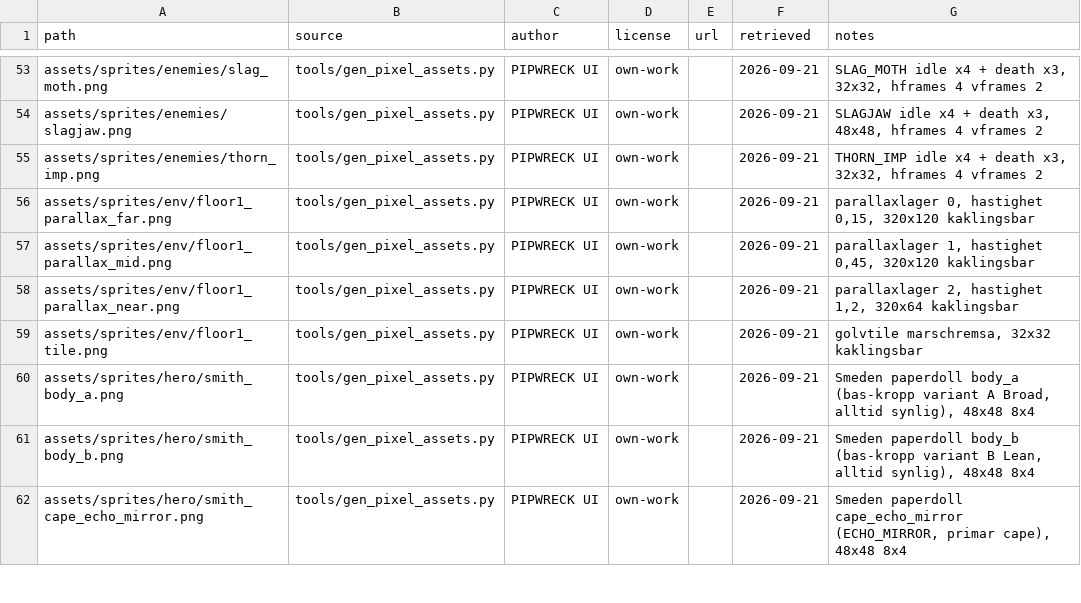
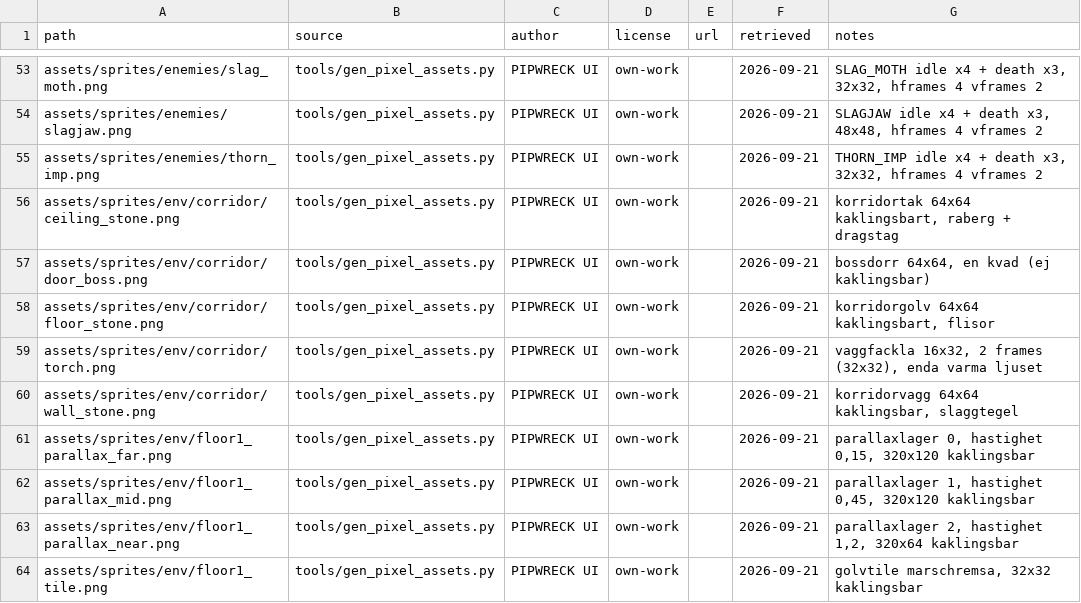
Before and after one commit to Gorashun/gaming, a CSV file: rogelike_app/assets/ASSET_LICENSES.csv, drawn as a sheet; only a part is shown, gaps mark what is left out; the shorter side is filled out with more unchanged rows.

```diff
--- a/rogelike_app/assets/ASSET_LICENSES.csv
+++ b/rogelike_app/assets/ASSET_LICENSES.csv
@@ -55,2 +55,7 @@ assets/sprites/enemies/slagjaw.png,tools/gen_pixel_assets.py,PIPWRECK UI,own-wor
 assets/sprites/enemies/thorn_imp.png,tools/gen_pixel_assets.py,PIPWRECK UI,own-work,,2026-09-21,"THORN_IMP idle x4 + death x3, 32x32, hframes 4 vframes 2"
+assets/sprites/env/corridor/ceiling_stone.png,tools/gen_pixel_assets.py,PIPWRECK UI,own-work,,2026-09-21,"korridortak 64x64 kaklingsbart, raberg + dragstag"
+assets/sprites/env/corridor/door_boss.png,tools/gen_pixel_assets.py,PIPWRECK UI,own-work,,2026-09-21,"bossdorr 64x64, en kvad (ej kaklingsbar)"
+assets/sprites/env/corridor/floor_stone.png,tools/gen_pixel_assets.py,PIPWRECK UI,own-work,,2026-09-21,"korridorgolv 64x64 kaklingsbart, flisor"
+assets/sprites/env/corridor/torch.png,tools/gen_pixel_assets.py,PIPWRECK UI,own-work,,2026-09-21,"vaggfackla 16x32, 2 frames (32x32), enda varma ljuset"
+assets/sprites/env/corridor/wall_stone.png,tools/gen_pixel_assets.py,PIPWRECK UI,own-work,,2026-09-21,"korridorvagg 64x64 kaklingsbar, slaggtegel"
 assets/sprites/env/floor1_parallax_far.png,tools/gen_pixel_assets.py,PIPWRECK UI,own-work,,2026-09-21,"parallaxlager 0, hastighet 0,15, 320x120 kaklingsbar"
```
Also changed, not shown: 32 other files.
